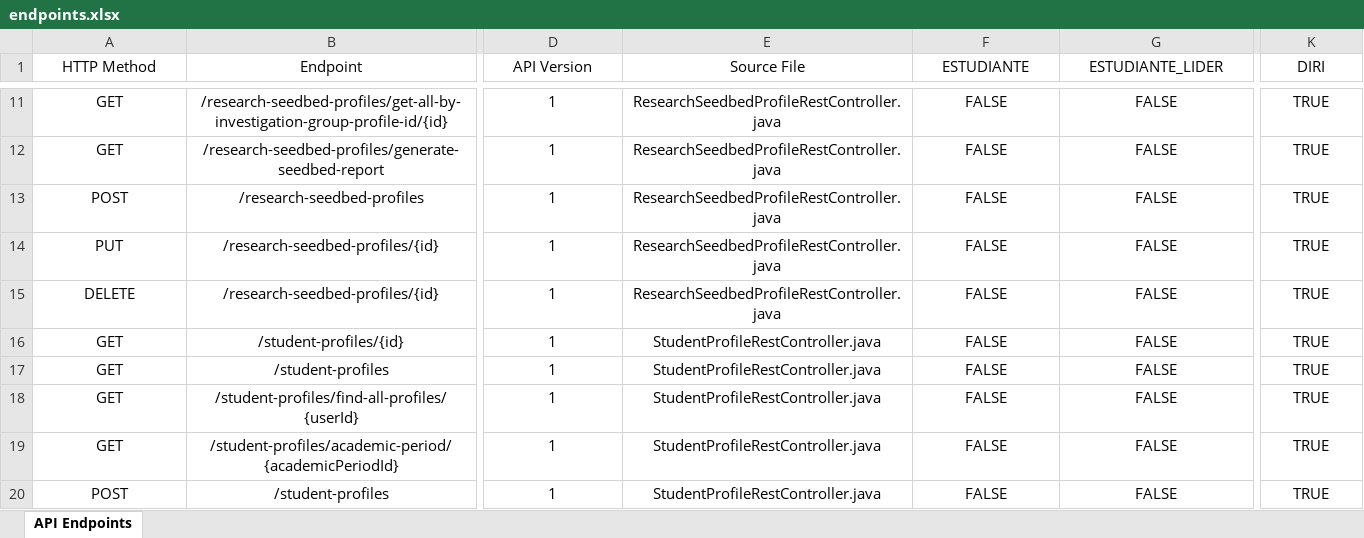
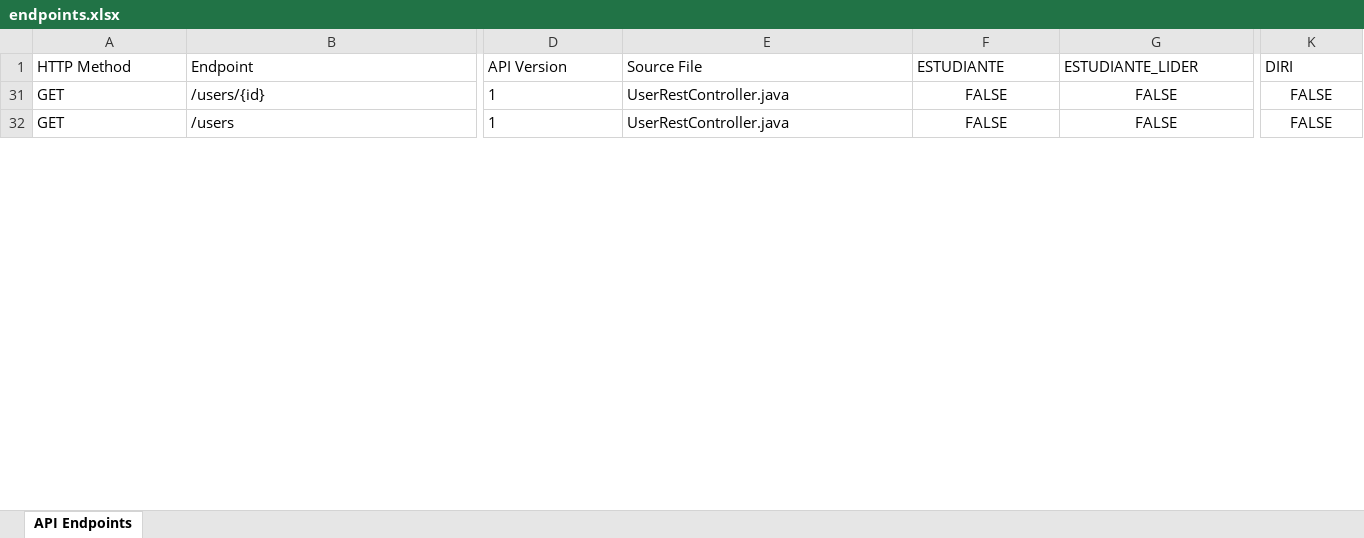
Before and after one commit to JackBlaze132/Magno, an Excel workbook: backend/endpoints.xlsx, sheet API Endpoints, drawn as a sheet; only a part is shown, gaps mark what is left out; values as stored, in another font and other column widths than the file's, no borders; table styles not drawn; removed rows and columns are numbered as before the commit, all else as after; rows hold the shown columns only; the diff covers the shown part only; the diff names each change by its address in the sheet, - before the commit and + after, or states it on an @@ line.

Commit message:
Add: Security for external user profiles

```diff
--- a/backend/endpoints.xlsx (sheet API Endpoints)
+++ b/backend/endpoints.xlsx (sheet API Endpoints)
-A1:K1 alignment: center
+A1:K1 alignment: left
-row 11: GET | /research-seedbed-profiles/get-all-by-investigation-group-profile-id/{id} | 1 | ResearchSeedbedProfileRestController.java | FALSE | FALSE | TRUE
-row 12: GET | /research-seedbed-profiles/generate-seedbed-report | 1 | ResearchSeedbedProfileRestController.java | FALSE | FALSE | TRUE
-row 13: POST | /research-seedbed-profiles | 1 | ResearchSeedbedProfileRestController.java | FALSE | FALSE | TRUE
-row 14: PUT | /research-seedbed-profiles/{id} | 1 | ResearchSeedbedProfileRestController.java | FALSE | FALSE | TRUE
-row 15: DELETE | /research-seedbed-profiles/{id} | 1 | ResearchSeedbedProfileRestController.java | FALSE | FALSE | TRUE
-A31:B32 alignment: center
+A31:B32 alignment: left
-B31 (Endpoint): /student-profiles/{id}
+B31 (Endpoint): /users/{id}
-D31:E32 alignment: center
+D31:E32 alignment: left
-E31:E32 (Source File): StudentProfileRestController.java
+E31:E32 (Source File): UserRestController.java
-K31:K32 (DIRI): TRUE
+K31:K32 (DIRI): FALSE
-B32 (Endpoint): /student-profiles
+B32 (Endpoint): /users
-row 18: GET | /student-profiles/find-all-profiles/{userId} | 1 | StudentProfileRestController.java | FALSE | FALSE | TRUE
-row 19: GET | /student-profiles/academic-period/{academicPeriodId} | 1 | StudentProfileRestController.java | FALSE | FALSE | TRUE
-row 20: POST | /student-profiles | 1 | StudentProfileRestController.java | FALSE | FALSE | TRUE
```
Also changed, not shown: 71 removed rows, 18 edited cells and cell formats elsewhere in this sheet, hidden cells, 3 other files.
